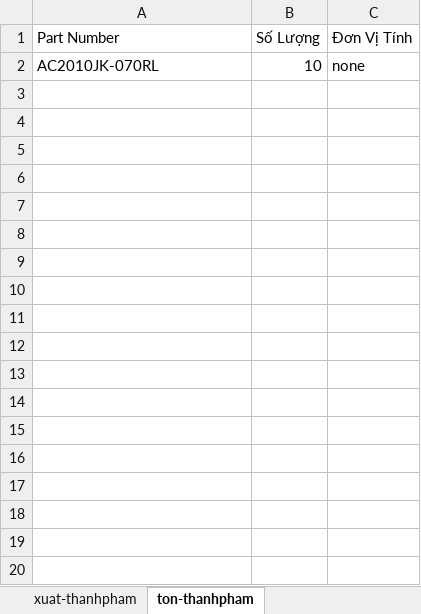
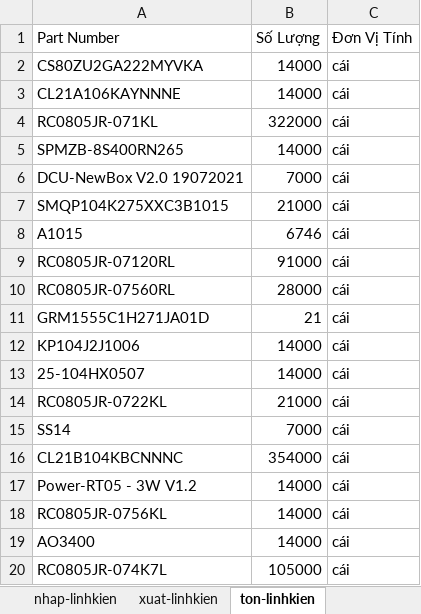
Before and after one commit to Danh-coder/Data-Manager-Electron-App, an Excel workbook: My Excel File.xlsx, sheet ton-linhkien, drawn as a sheet; only a part is shown; values as stored, in another font and other column widths than the file's, no borders; removed rows and columns are numbered as before the commit, all else as after; the diff covers the shown part only; the diff names each change by its address in the sheet, - before the commit and + after, or states it on an @@ line.

```diff
--- a/My Excel File.xlsx (sheet ton-linhkien)
+++ b/My Excel File.xlsx (sheet ton-linhkien)
-sheet tab: xuat-thanhpham
+sheet tab: xuat-linhkien
-sheet tab: ton-thanhpham
+sheet tab: ton-linhkien
-row 2: AC2010JK-070RL | 10 | none
+row 2: CS80ZU2GA222MYVKA | 14000 | cái
+row 3: CL21A106KAYNNNE | 14000 | cái
+row 4: RC0805JR-071KL | 322000 | cái
+row 5: SPMZB-8S400RN265 | 14000 | cái
+row 6: DCU-NewBox V2.0 19072021 | 7000 | cái
+row 7: SMQP104K275XXC3B1015 | 21000 | cái
+row 8: A1015 | 6746 | cái
+row 9: RC0805JR-07120RL | 91000 | cái
+row 10: RC0805JR-07560RL | 28000 | cái
+row 11: GRM1555C1H271JA01D | 21 | cái
+row 12: KP104J2J1006 | 14000 | cái
+row 13: 25-104HX0507 | 14000 | cái
+row 14: RC0805JR-0722KL | 21000 | cái
+row 15: SS14 | 7000 | cái
+row 16: CL21B104KBCNNNC | 354000 | cái
+row 17: Power-RT05 - 3W V1.2 | 14000 | cái
+row 18: RC0805JR-0756KL | 14000 | cái
+row 19: AO3400 | 14000 | cái
+row 20: RC0805JR-074K7L | 105000 | cái
```
Also changed, not shown: 22 added rows elsewhere in this sheet, sheet nhap-linhkien, sheet xuat-linhkien, other sheet tabs.
